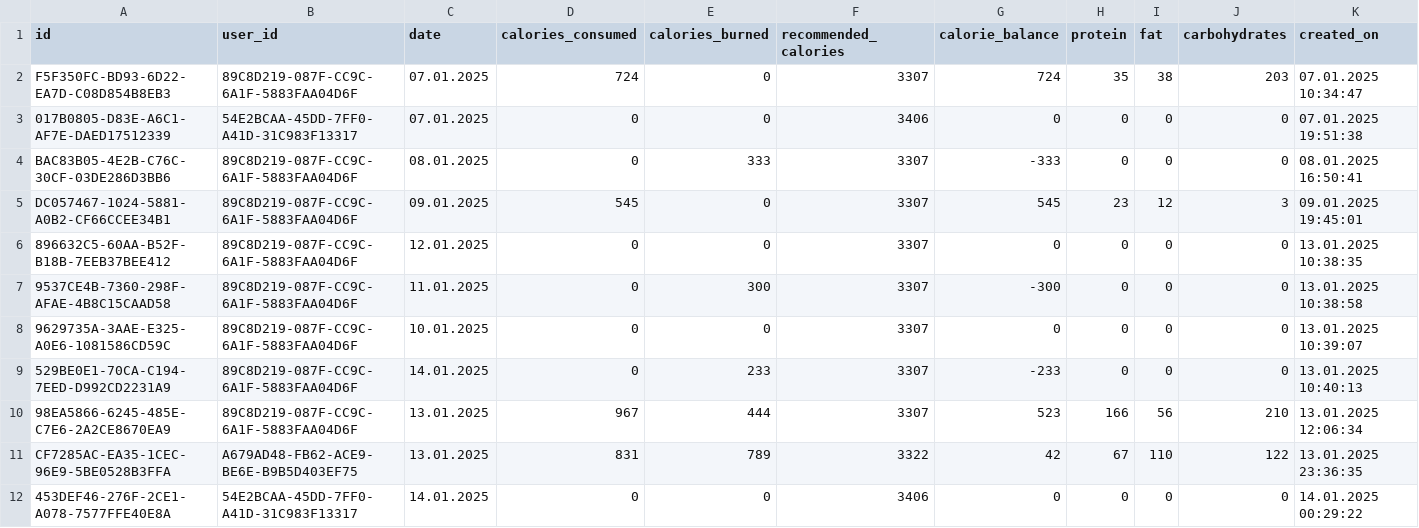
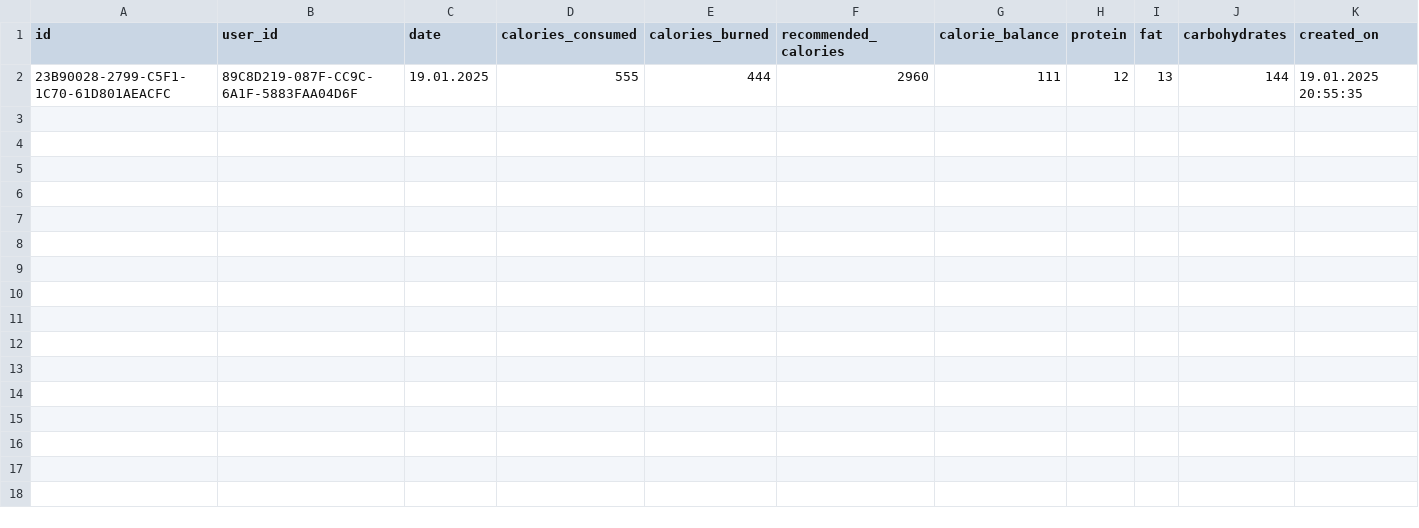
Before and after one commit to SHHristov19/FMI_Project_2425_MyFitnessPal, a CSV file: MyFitnessPal/data/dailySummaries.csv, drawn as a sheet; removed rows and columns are numbered as before the commit, all else as after; the diff names each change by its address in the sheet, - before the commit and + after, or states it on an @@ line.

```diff
--- a/MyFitnessPal/data/dailySummaries.csv
+++ b/MyFitnessPal/data/dailySummaries.csv
-row 2: F5F350FC-BD93-6D22-EA7D-C08D854B8EB3 | 89C8D219-087F-CC9C-6A1F-5883FAA04D6F | 07.01.2025 | 724 | 0 | 3307 | 724 | 35 | 38 | 203 | 07.01.2025 10:34:47
-row 3: 017B0805-D83E-A6C1-AF7E-DAED17512339 | 54E2BCAA-45DD-7FF0-A41D-31C983F13317 | 07.01.2025 | 0 | 0 | 3406 | 0 | 0 | 0 | 0 | 07.01.2025 19:51:38
-row 4: BAC83B05-4E2B-C76C-30CF-03DE286D3BB6 | 89C8D219-087F-CC9C-6A1F-5883FAA04D6F | 08.01.2025 | 0 | 333 | 3307 | -333 | 0 | 0 | 0 | 08.01.2025 16:50:41
-row 5: DC057467-1024-5881-A0B2-CF66CCEE34B1 | 89C8D219-087F-CC9C-6A1F-5883FAA04D6F | 09.01.2025 | 545 | 0 | 3307 | 545 | 23 | 12 | 3 | 09.01.2025 19:45:01
-row 6: 896632C5-60AA-B52F-B18B-7EEB37BEE412 | 89C8D219-087F-CC9C-6A1F-5883FAA04D6F | 12.01.2025 | 0 | 0 | 3307 | 0 | 0 | 0 | 0 | 13.01.2025 10:38:35
-row 7: 9537CE4B-7360-298F-AFAE-4B8C15CAAD58 | 89C8D219-087F-CC9C-6A1F-5883FAA04D6F | 11.01.2025 | 0 | 300 | 3307 | -300 | 0 | 0 | 0 | 13.01.2025 10:38:58
-row 8: 9629735A-3AAE-E325-A0E6-1081586CD59C | 89C8D219-087F-CC9C-6A1F-5883FAA04D6F | 10.01.2025 | 0 | 0 | 3307 | 0 | 0 | 0 | 0 | 13.01.2025 10:39:07
-row 9: 529BE0E1-70CA-C194-7EED-D992CD2231A9 | 89C8D219-087F-CC9C-6A1F-5883FAA04D6F | 14.01.2025 | 0 | 233 | 3307 | -233 | 0 | 0 | 0 | 13.01.2025 10:40:13
-row 10: 98EA5866-6245-485E-C7E6-2A2CE8670EA9 | 89C8D219-087F-CC9C-6A1F-5883FAA04D6F | 13.01.2025 | 967 | 444 | 3307 | 523 | 166 | 56 | 210 | 13.01.2025 12:06:34
-row 11: CF7285AC-EA35-1CEC-96E9-5BE0528B3FFA | A679AD48-FB62-ACE9-BE6E-B9B5D403EF75 | 13.01.2025 | 831 | 789 | 3322 | 42 | 67 | 110 | 122 | 13.01.2025 23:36:35
-row 12: 453DEF46-276F-2CE1-A078-7577FFE40E8A | 54E2BCAA-45DD-7FF0-A41D-31C983F13317 | 14.01.2025 | 0 | 0 | 3406 | 0 | 0 | 0 | 0 | 14.01.2025 00:29:22
+row 2: 23B90028-2799-C5F1-1C70-61D801AEACFC | 89C8D219-087F-CC9C-6A1F-5883FAA04D6F | 19.01.2025 | 555 | 444 | 2960 | 111 | 12 | 13 | 144 | 19.01.2025 20:55:35
```
Also changed, not shown: MyFitnessPal/data/users.csv, 12 other files.
